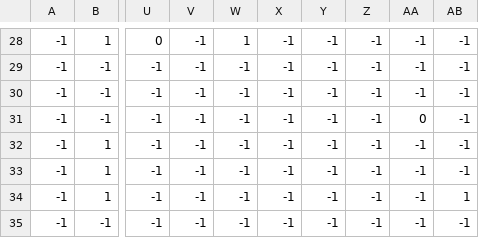
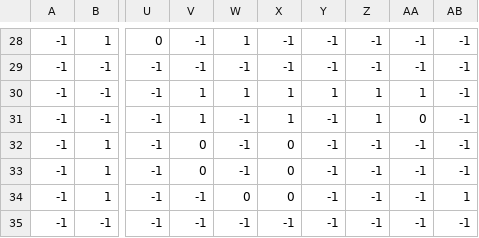
Before and after one commit to johakeller/Maze-Light-Pygame, a CSV file: levels/2/level_2_coins.csv, drawn as a sheet; only a part is shown, gaps mark what is left out; the diff names each change by its address in the sheet, - before the commit and + after, or states it on an @@ line.

Commit message:
07.07.2022 level bugs

```diff
--- a/levels/2/level_2_coins.csv
+++ b/levels/2/level_2_coins.csv
-V30:V31: -1
+V30:V31: 1
-W30: -1
+W30: 1
-X30:X31: -1
+X30:X31: 1
-Y30: -1
+Y30: 1
-Z30:Z31: -1
+Z30:Z31: 1
-AA30: -1
+AA30: 1
-V32:V33: -1
+V32:V33: 0
-X32:X34: -1
+X32:X34: 0
-W34: -1
+W34: 0
```
Also changed, not shown: levels/2/level_2_enemies.csv, levels/2/level_2_flowers.csv, 2 other files.
